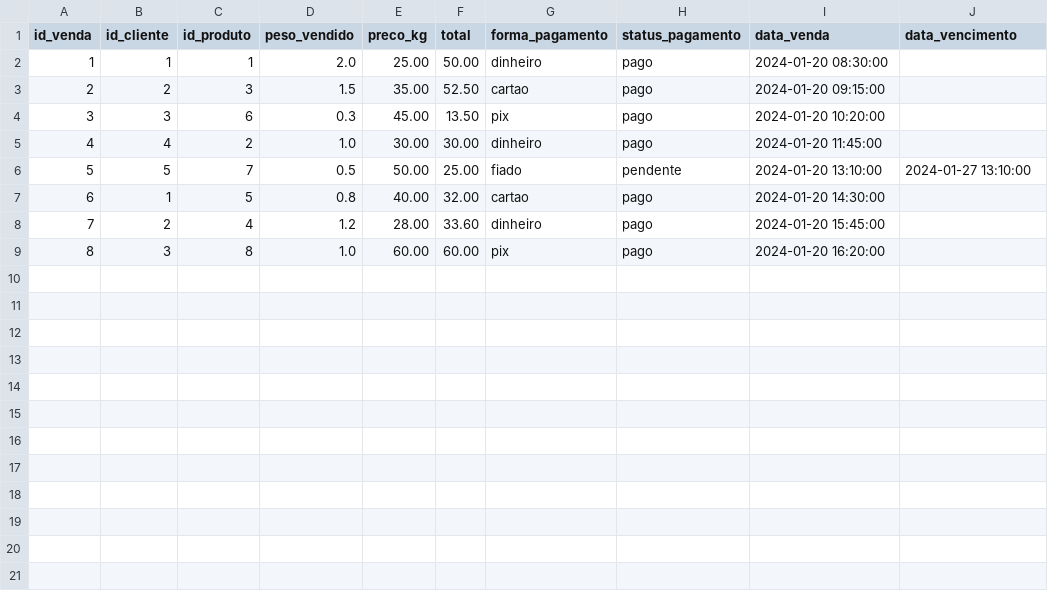
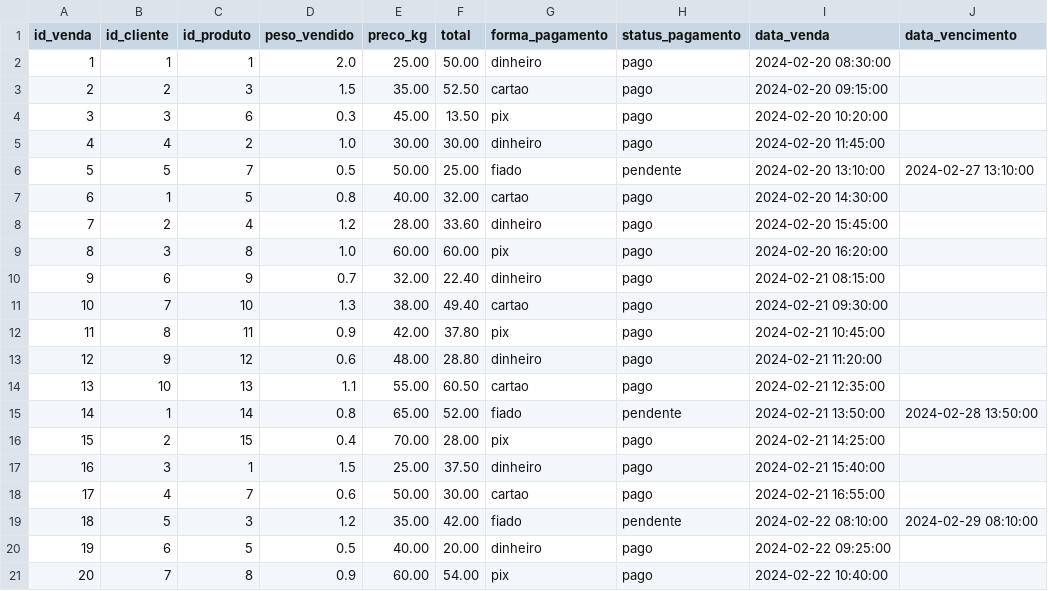
Before and after one commit to usr-kami/Pao-FresQUIM, a CSV file: backend/paofresquim/src/main/resources/database/seeding-csv/vendas.csv, drawn as a sheet.

```diff
--- a/backend/paofresquim/src/main/resources/database/seeding-csv/vendas.csv
+++ b/backend/paofresquim/src/main/resources/database/seeding-csv/vendas.csv
@@ -1,9 +1,21 @@
 id_venda,id_cliente,id_produto,peso_vendido,preco_kg,total,forma_pagamento,status_pagamento,data_venda,data_vencimento
-1,1,1,2.0,25.00,50.00,dinheiro,pago,2024-01-20 08:30:00,
-2,2,3,1.5,35.00,52.50,cartao,pago,2024-01-20 09:15:00,
-3,3,6,0.3,45.00,13.50,pix,pago,2024-01-20 10:20:00,
-4,4,2,1.0,30.00,30.00,dinheiro,pago,2024-01-20 11:45:00,
-5,5,7,0.5,50.00,25.00,fiado,pendente,2024-01-20 13:10:00,2024-01-27 13:10:00
-6,1,5,0.8,40.00,32.00,cartao,pago,2024-01-20 14:30:00,
-7,2,4,1.2,28.00,33.60,dinheiro,pago,2024-01-20 15:45:00,
-8,3,8,1.0,60.00,60.00,pix,pago,2024-01-20 16:20:00,
+1,1,1,2.0,25.00,50.00,dinheiro,pago,2024-02-20 08:30:00,
+2,2,3,1.5,35.00,52.50,cartao,pago,2024-02-20 09:15:00,
+3,3,6,0.3,45.00,13.50,pix,pago,2024-02-20 10:20:00,
+4,4,2,1.0,30.00,30.00,dinheiro,pago,2024-02-20 11:45:00,
+5,5,7,0.5,50.00,25.00,fiado,pendente,2024-02-20 13:10:00,2024-02-27 13:10:00
+6,1,5,0.8,40.00,32.00,cartao,pago,2024-02-20 14:30:00,
+7,2,4,1.2,28.00,33.60,dinheiro,pago,2024-02-20 15:45:00,
+8,3,8,1.0,60.00,60.00,pix,pago,2024-02-20 16:20:00,
+9,6,9,0.7,32.00,22.40,dinheiro,pago,2024-02-21 08:15:00,
+10,7,10,1.3,38.00,49.40,cartao,pago,2024-02-21 09:30:00,
+11,8,11,0.9,42.00,37.80,pix,pago,2024-02-21 10:45:00,
+12,9,12,0.6,48.00,28.80,dinheiro,pago,2024-02-21 11:20:00,
+13,10,13,1.1,55.00,60.50,cartao,pago,2024-02-21 12:35:00,
+14,1,14,0.8,65.00,52.00,fiado,pendente,2024-02-21 13:50:00,2024-02-28 13:50:00
+15,2,15,0.4,70.00,28.00,pix,pago,2024-02-21 14:25:00,
+16,3,1,1.5,25.00,37.50,dinheiro,pago,2024-02-21 15:40:00,
+17,4,7,0.6,50.00,30.00,cartao,pago,2024-02-21 16:55:00,
+18,5,3,1.2,35.00,42.00,fiado,pendente,2024-02-22 08:10:00,2024-02-29 08:10:00
+19,6,5,0.5,40.00,20.00,dinheiro,pago,2024-02-22 09:25:00,
+20,7,8,0.9,60.00,54.00,pix,pago,2024-02-22 10:40:00,
```
Also changed, not shown: backend/paofresquim/src/main/resources/database/seeding-csv/clientes.csv, backend/paofresquim/src/main/resources/database/seeding-csv/estoque_ingredientes.csv, 4 other files.
